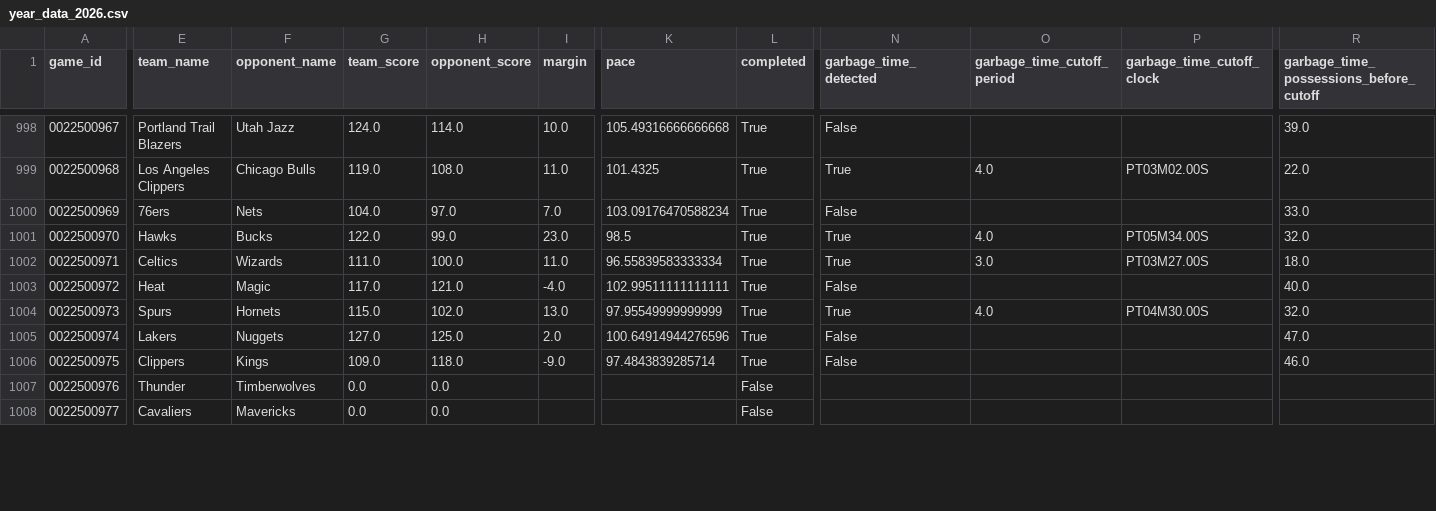
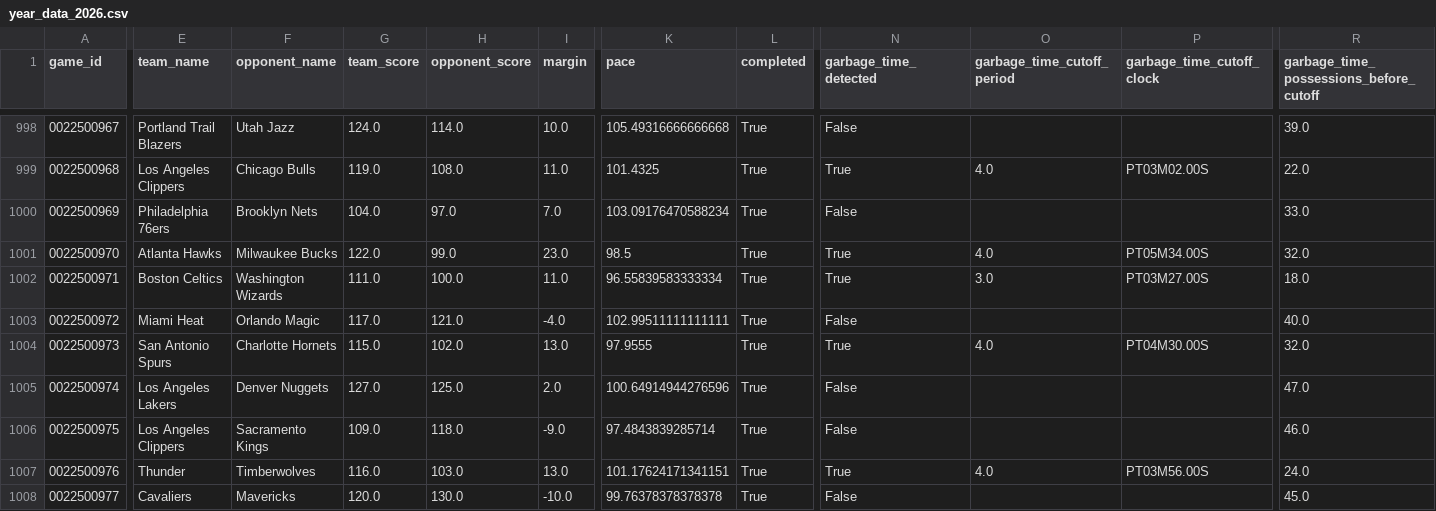
Before and after one commit to xocelyk/nba-forecast, a CSV file: data/games/year_data_2026.csv, drawn as a sheet; only a part is shown, gaps mark what is left out; the diff covers the shown part only; the diff names each change by its address in the sheet, - before the commit and + after, or states it on an @@ line.

Commit message:
Automated data update [skip ci]

```diff
--- a/data/games/year_data_2026.csv
+++ b/data/games/year_data_2026.csv
-E1000 (team_name): 76ers
+E1000 (team_name): Philadelphia 76ers
-F1000 (opponent_name): Nets
+F1000 (opponent_name): Brooklyn Nets
-E1001 (team_name): Hawks
+E1001 (team_name): Atlanta Hawks
-F1001 (opponent_name): Bucks
+F1001 (opponent_name): Milwaukee Bucks
-E1002 (team_name): Celtics
+E1002 (team_name): Boston Celtics
-F1002 (opponent_name): Wizards
+F1002 (opponent_name): Washington Wizards
-E1003 (team_name): Heat
+E1003 (team_name): Miami Heat
-F1003 (opponent_name): Magic
+F1003 (opponent_name): Orlando Magic
-E1004 (team_name): Spurs
+E1004 (team_name): San Antonio Spurs
-F1004 (opponent_name): Hornets
+F1004 (opponent_name): Charlotte Hornets
-K1004 (pace): 97.95549999999999
+K1004 (pace): 97.9555
-E1005 (team_name): Lakers
+E1005 (team_name): Los Angeles Lakers
-F1005 (opponent_name): Nuggets
+F1005 (opponent_name): Denver Nuggets
-E1006 (team_name): Clippers
+E1006 (team_name): Los Angeles Clippers
-F1006 (opponent_name): Kings
+F1006 (opponent_name): Sacramento Kings
-G1007 (team_score): 0.0
+G1007 (team_score): 116.0
-H1007 (opponent_score): 0.0
+H1007 (opponent_score): 103.0
-I1007 (margin): (empty)
+I1007 (margin): 13.0
-K1007 (pace): (empty)
+K1007 (pace): 101.17624171341151
-L1007:L1008 (completed): False
+L1007:L1008 (completed): True
-N1007 (garbage_time_detected): (empty)
+N1007 (garbage_time_detected): True
-O1007 (garbage_time_cutoff_period): (empty)
+O1007 (garbage_time_cutoff_period): 4.0
-P1007 (garbage_time_cutoff_clock): (empty)
+P1007 (garbage_time_cutoff_clock): PT03M56.00S
-R1007: (empty)
+R1007: 24.0
-G1008 (team_score): 0.0
+G1008 (team_score): 120.0
-H1008 (opponent_score): 0.0
+H1008 (opponent_score): 130.0
-I1008 (margin): (empty)
+I1008 (margin): -10.0
-K1008 (pace): (empty)
+K1008 (pace): 99.76378378378378
-N1008 (garbage_time_detected): (empty)
+N1008 (garbage_time_detected): False
-R1008: (empty)
+R1008: 45.0
```
Also changed, not shown: 39 edited cells elsewhere in this file, data/em_ratings_2026.csv, data/main_2026.csv, 12 other files.
